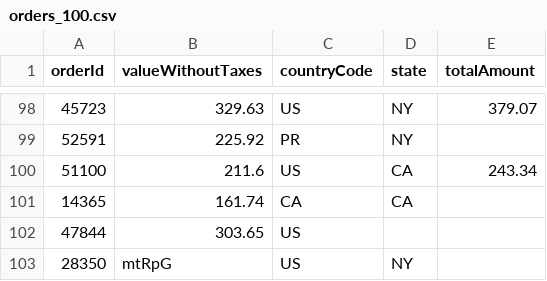
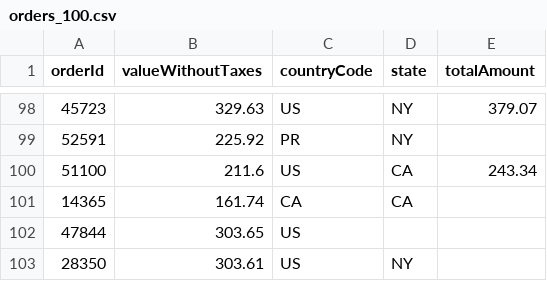
Before and after one commit to jdestradap/upstream_demo, a CSV file: src/main/resources/orders_100.csv, drawn as a sheet; only a part is shown, gaps mark what is left out.

Commit message:
happy path

```diff
--- a/src/main/resources/orders_100.csv
+++ b/src/main/resources/orders_100.csv
@@ -102,2 +102,2 @@ orderId;valueWithoutTaxes;countryCode;state;totalAmount
 47844;303.65;US;;
-28350;mtRpG;US;NY;
+28350;303.61;US;NY;
```
